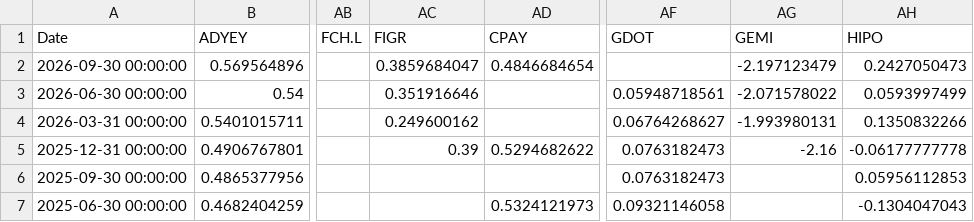
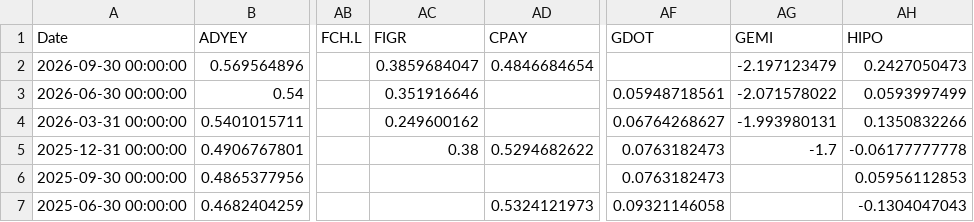
Before and after one commit to F-Prime-Capital/findex-data, a CSV file: historic_ebitda_margins_data.csv, drawn as a sheet; only a part is shown, gaps mark what is left out; the diff names each change by its address in the sheet, - before the commit and + after, or states it on an @@ line.

Commit message:
Auto-update: 2026-11-16 01:03:07

```diff
--- a/historic_ebitda_margins_data.csv
+++ b/historic_ebitda_margins_data.csv
-AC5 (FIGR): 0.39
+AC5 (FIGR): 0.38
-AG5 (GEMI): -2.16
+AG5 (GEMI): -1.7
```
